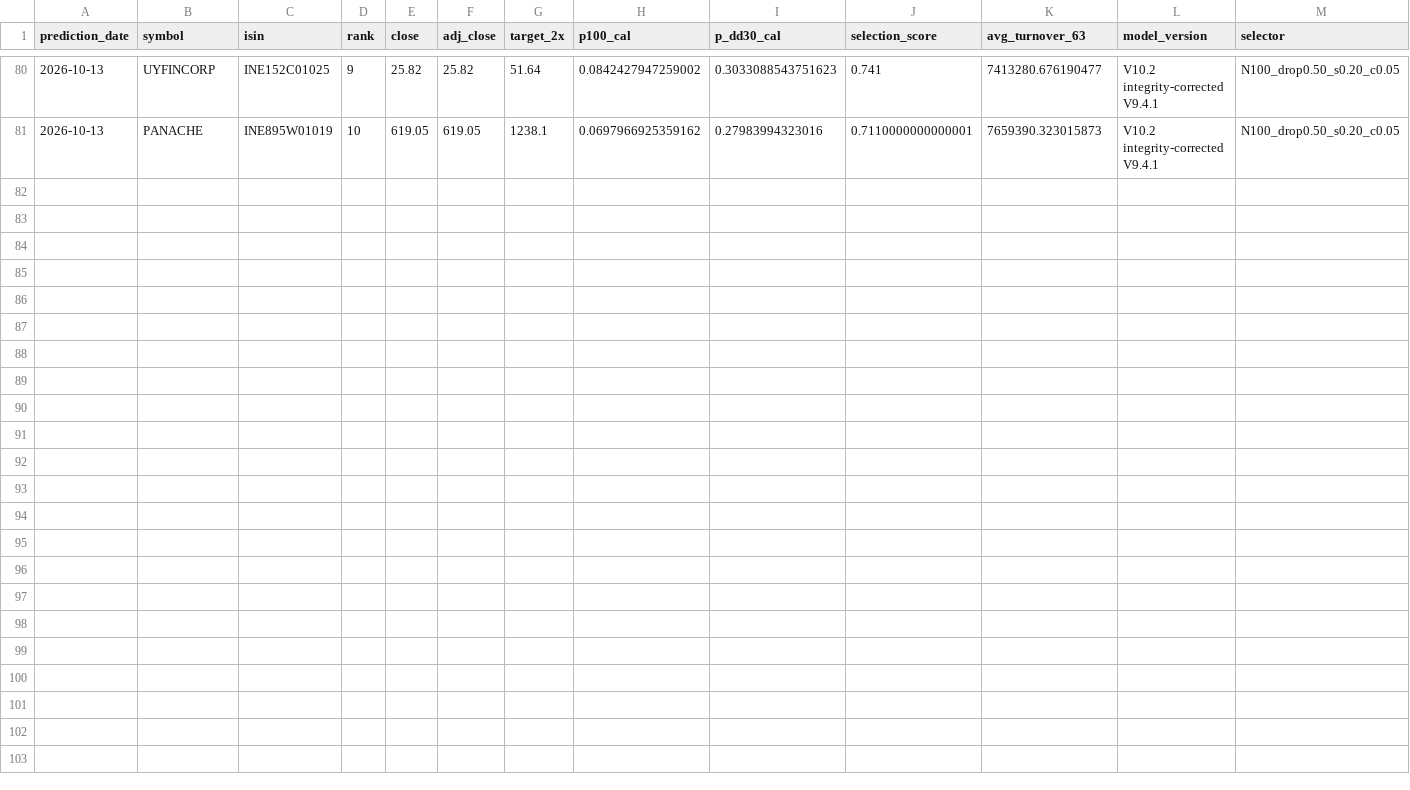
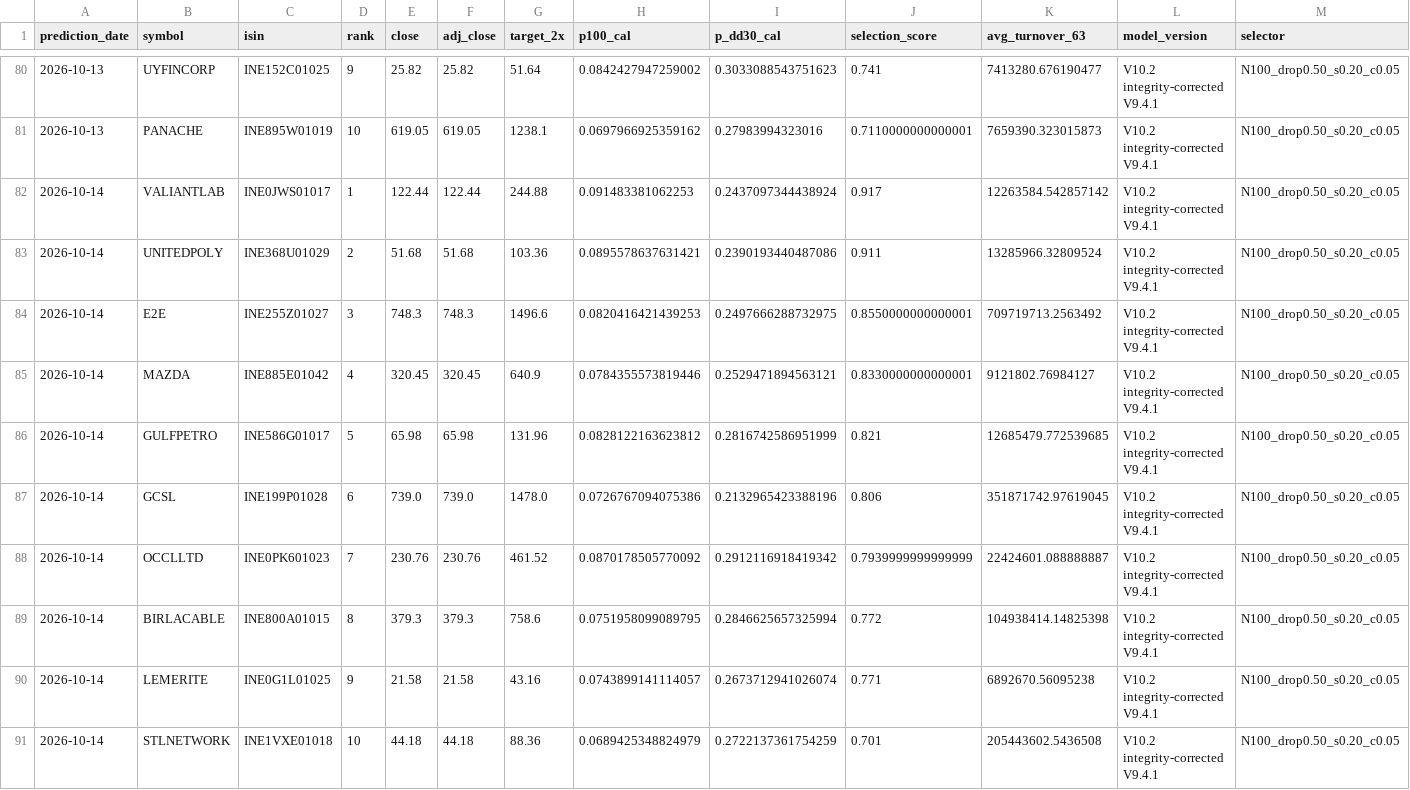
Before and after one commit to ayushverma1988/v9-multibagger-calibration, a CSV file: published_v10_production_monitor/prediction_ledger.csv, drawn as a sheet; only a part is shown, gaps mark what is left out; rows hold the shown columns only; the diff names each change by its address in the sheet, - before the commit and + after, or states it on an @@ line.

```diff
--- a/published_v10_production_monitor/prediction_ledger.csv
+++ b/published_v10_production_monitor/prediction_ledger.csv
+row 82: 2026-10-14 | VALIANTLAB | INE0JWS01017 | 1 | 122.44 | 122.44 | 244.88 | 0.091483381062253 | 0.2437097344438924 | 0.917 | 12263584.542857142 | V10.2 integrity-corrected V9.4.1 | N100_drop0.50_s0.20_c0.05
+row 83: 2026-10-14 | UNITEDPOLY | INE368U01029 | 2 | 51.68 | 51.68 | 103.36 | 0.0895578637631421 | 0.2390193440487086 | 0.911 | 13285966.32809524 | V10.2 integrity-corrected V9.4.1 | N100_drop0.50_s0.20_c0.05
+row 84: 2026-10-14 | E2E | INE255Z01027 | 3 | 748.3 | 748.3 | 1496.6 | 0.0820416421439253 | 0.2497666288732975 | 0.8550000000000001 | 709719713.2563492 | V10.2 integrity-corrected V9.4.1 | N100_drop0.50_s0.20_c0.05
+row 85: 2026-10-14 | MAZDA | INE885E01042 | 4 | 320.45 | 320.45 | 640.9 | 0.0784355573819446 | 0.2529471894563121 | 0.8330000000000001 | 9121802.76984127 | V10.2 integrity-corrected V9.4.1 | N100_drop0.50_s0.20_c0.05
+row 86: 2026-10-14 | GULFPETRO | INE586G01017 | 5 | 65.98 | 65.98 | 131.96 | 0.0828122163623812 | 0.2816742586951999 | 0.821 | 12685479.772539685 | V10.2 integrity-corrected V9.4.1 | N100_drop0.50_s0.20_c0.05
+row 87: 2026-10-14 | GCSL | INE199P01028 | 6 | 739.0 | 739.0 | 1478.0 | 0.0726767094075386 | 0.2132965423388196 | 0.806 | 351871742.97619045 | V10.2 integrity-corrected V9.4.1 | N100_drop0.50_s0.20_c0.05
+row 88: 2026-10-14 | OCCLLTD | INE0PK601023 | 7 | 230.76 | 230.76 | 461.52 | 0.0870178505770092 | 0.2912116918419342 | 0.7939999999999999 | 22424601.088888887 | V10.2 integrity-corrected V9.4.1 | N100_drop0.50_s0.20_c0.05
+row 89: 2026-10-14 | BIRLACABLE | INE800A01015 | 8 | 379.3 | 379.3 | 758.6 | 0.0751958099089795 | 0.2846625657325994 | 0.772 | 104938414.14825398 | V10.2 integrity-corrected V9.4.1 | N100_drop0.50_s0.20_c0.05
+row 90: 2026-10-14 | LEMERITE | INE0G1L01025 | 9 | 21.58 | 21.58 | 43.16 | 0.0743899141114057 | 0.2673712941026074 | 0.771 | 6892670.56095238 | V10.2 integrity-corrected V9.4.1 | N100_drop0.50_s0.20_c0.05
+row 91: 2026-10-14 | STLNETWORK | INE1VXE01018 | 10 | 44.18 | 44.18 | 88.36 | 0.0689425348824979 | 0.2722137361754259 | 0.701 | 205443602.5436508 | V10.2 integrity-corrected V9.4.1 | N100_drop0.50_s0.20_c0.05
```
Also changed, not shown: published_v10_production_monitor/current_universe_frozen_selector.csv, published_v10_production_monitor/latest_top10.csv, 7 other files.
